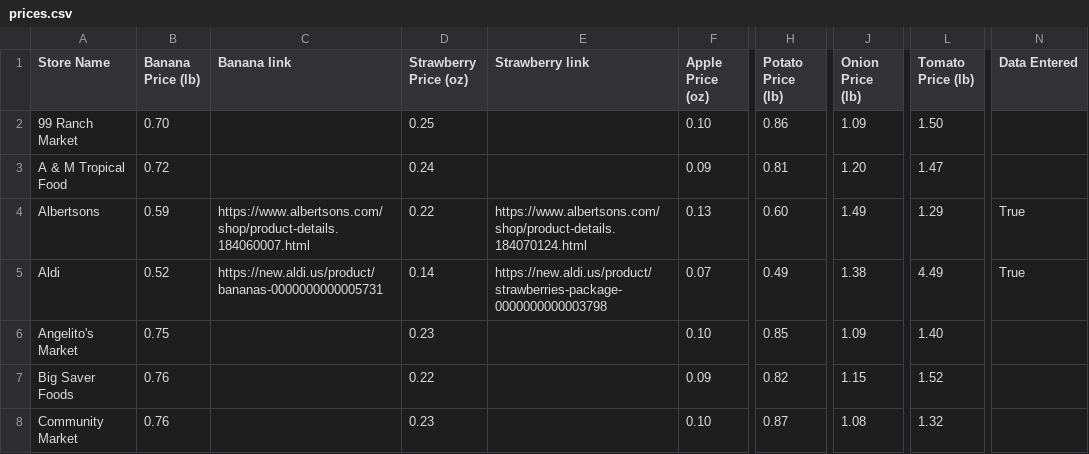
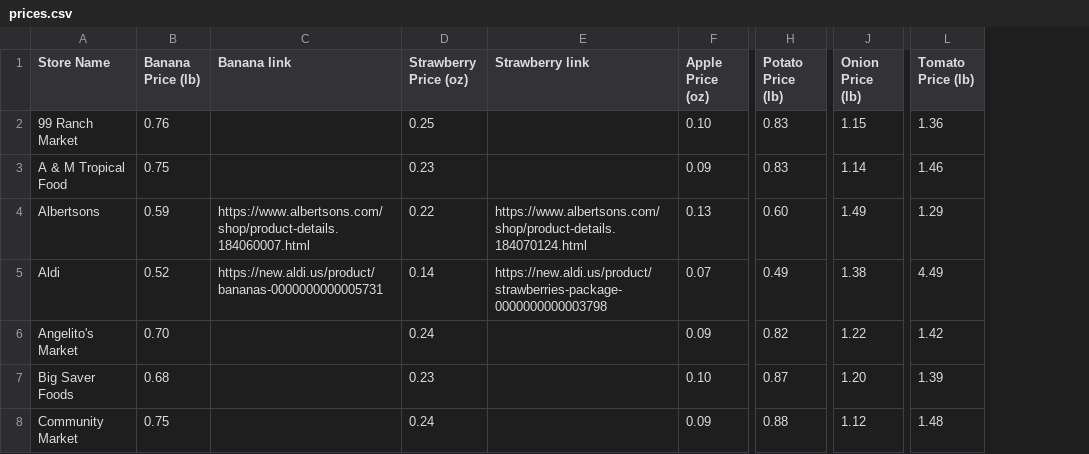
Before and after one commit to NourishmentNetwork/NourishmentNetwork.github.io, a CSV file: prices.csv, drawn as a sheet; only a part is shown, gaps mark what is left out; the diff covers the shown part only; the diff names each change by its address in the sheet, - before the commit and + after, or states it on an @@ line.

```diff
--- a/prices.csv
+++ b/prices.csv
-column N (Data Entered), rows 4-5: True | True
-B2 (Banana Price (lb)): 0.70
+B2 (Banana Price (lb)): 0.76
-H2 (Potato Price (lb)): 0.86
+H2 (Potato Price (lb)): 0.83
-J2 (Onion Price (lb)): 1.09
+J2 (Onion Price (lb)): 1.15
-L2 (Tomato Price (lb)): 1.50
+L2 (Tomato Price (lb)): 1.36
-B3 (Banana Price (lb)): 0.72
+B3 (Banana Price (lb)): 0.75
-D3 (Strawberry Price (oz)): 0.24
+D3 (Strawberry Price (oz)): 0.23
-H3 (Potato Price (lb)): 0.81
+H3 (Potato Price (lb)): 0.83
-J3 (Onion Price (lb)): 1.20
+J3 (Onion Price (lb)): 1.14
-L3 (Tomato Price (lb)): 1.47
+L3 (Tomato Price (lb)): 1.46
-B6 (Banana Price (lb)): 0.75
+B6 (Banana Price (lb)): 0.70
-D6 (Strawberry Price (oz)): 0.23
+D6 (Strawberry Price (oz)): 0.24
-F6 (Apple Price (oz)): 0.10
+F6 (Apple Price (oz)): 0.09
-H6 (Potato Price (lb)): 0.85
+H6 (Potato Price (lb)): 0.82
-J6 (Onion Price (lb)): 1.09
+J6 (Onion Price (lb)): 1.22
-L6 (Tomato Price (lb)): 1.40
+L6 (Tomato Price (lb)): 1.42
-B7 (Banana Price (lb)): 0.76
+B7 (Banana Price (lb)): 0.68
-D7 (Strawberry Price (oz)): 0.22
+D7 (Strawberry Price (oz)): 0.23
-F7 (Apple Price (oz)): 0.09
+F7 (Apple Price (oz)): 0.10
-H7 (Potato Price (lb)): 0.82
+H7 (Potato Price (lb)): 0.87
-J7 (Onion Price (lb)): 1.15
+J7 (Onion Price (lb)): 1.20
-L7 (Tomato Price (lb)): 1.52
+L7 (Tomato Price (lb)): 1.39
-B8 (Banana Price (lb)): 0.76
+B8 (Banana Price (lb)): 0.75
-D8 (Strawberry Price (oz)): 0.23
+D8 (Strawberry Price (oz)): 0.24
-F8 (Apple Price (oz)): 0.10
+F8 (Apple Price (oz)): 0.09
-H8 (Potato Price (lb)): 0.87
+H8 (Potato Price (lb)): 0.88
-J8 (Onion Price (lb)): 1.08
+J8 (Onion Price (lb)): 1.12
-L8 (Tomato Price (lb)): 1.32
+L8 (Tomato Price (lb)): 1.48
```
Also changed, not shown: 107 edited cells elsewhere in this file, 1 other file.
